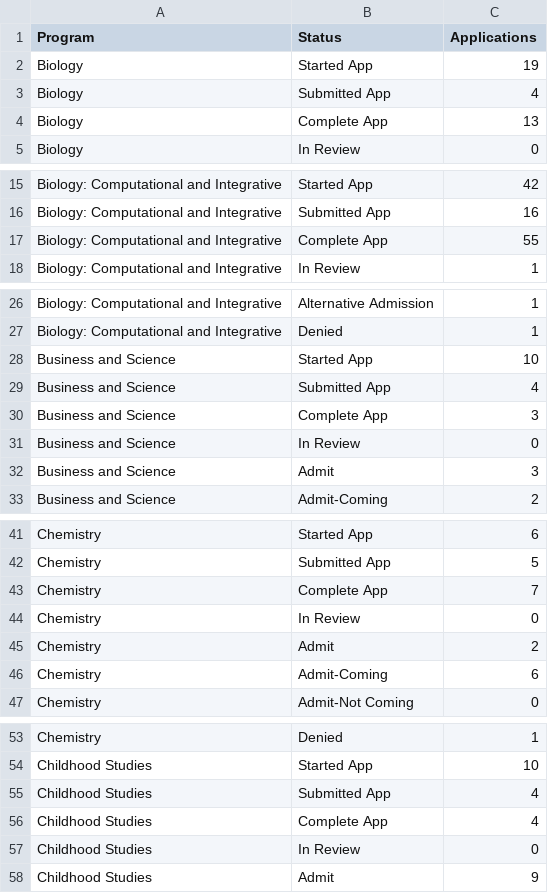
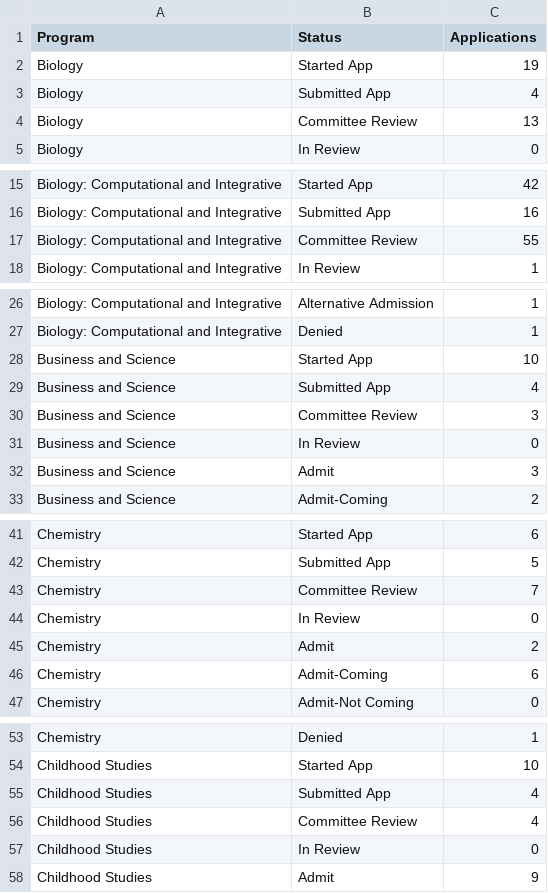
Before and after one commit to ewattudo/vis1, a CSV file: downpipe.csv, drawn as a sheet; only a part is shown, gaps mark what is left out; the diff covers the shown part only.

Commit message:
Add files via upload

```diff
--- a/downpipe.csv
+++ b/downpipe.csv
@@ -3,3 +3,3 @@ Biology,Started App,19
 Biology,Submitted App,4
-Biology,Complete App,13
+Biology,Committee Review,13
 Biology,In Review,0
@@ -16,3 +16,3 @@ Biology: Computational and Integrative,Started App,42
 Biology: Computational and Integrative,Submitted App,16
-Biology: Computational and Integrative,Complete App,55
+Biology: Computational and Integrative,Committee Review,55
 Biology: Computational and Integrative,In Review,1
@@ -29,3 +29,3 @@ Business and Science,Started App,10
 Business and Science,Submitted App,4
-Business and Science,Complete App,3
+Business and Science,Committee Review,3
 Business and Science,In Review,0
@@ -42,3 +42,3 @@ Chemistry,Started App,6
 Chemistry,Submitted App,5
-Chemistry,Complete App,7
+Chemistry,Committee Review,7
 Chemistry,In Review,0
@@ -55,3 +55,3 @@ Childhood Studies,Started App,10
 Childhood Studies,Submitted App,4
-Childhood Studies,Complete App,4
+Childhood Studies,Committee Review,4
 Childhood Studies,In Review,0
```
Also changed, not shown: 17 edited cells elsewhere in this file.
